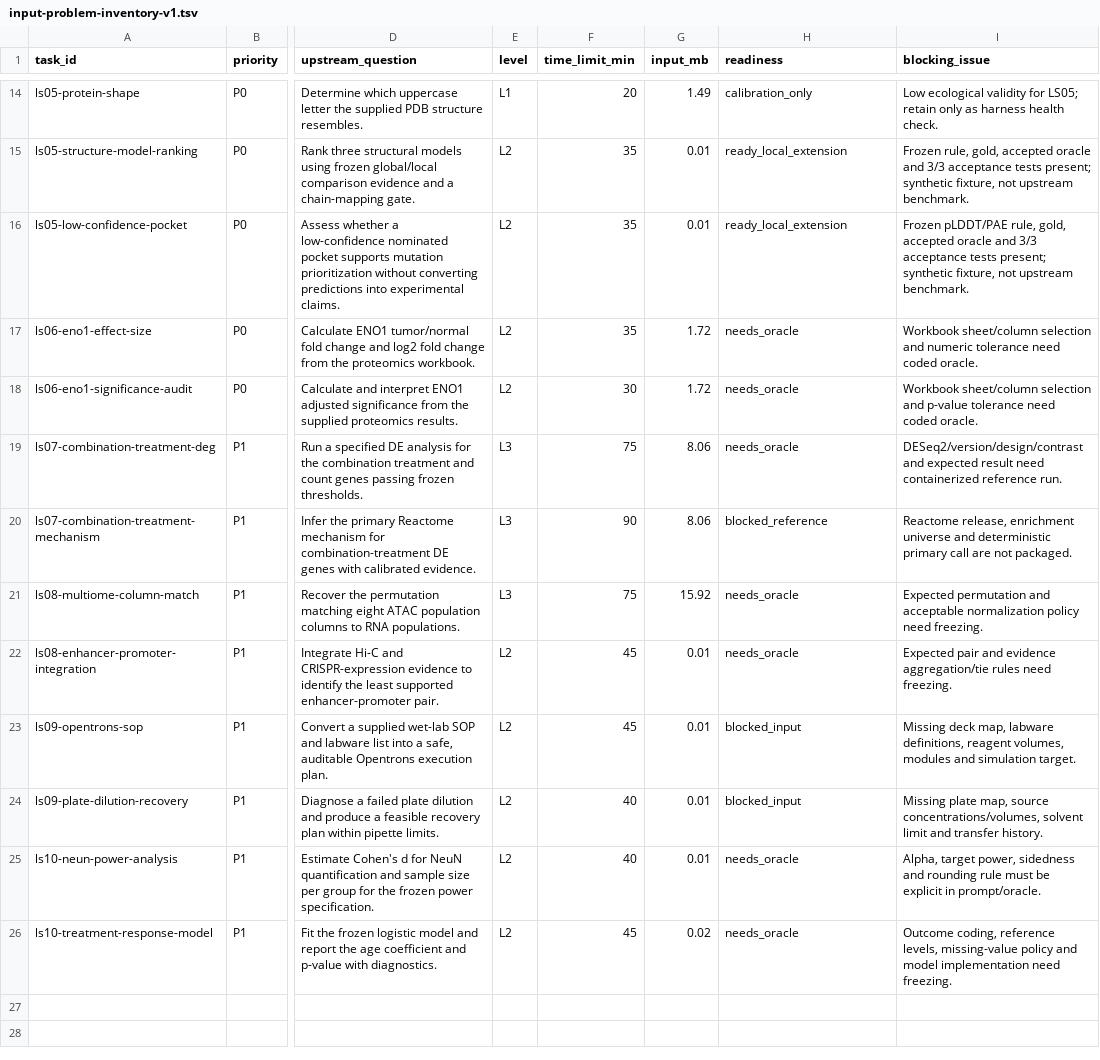
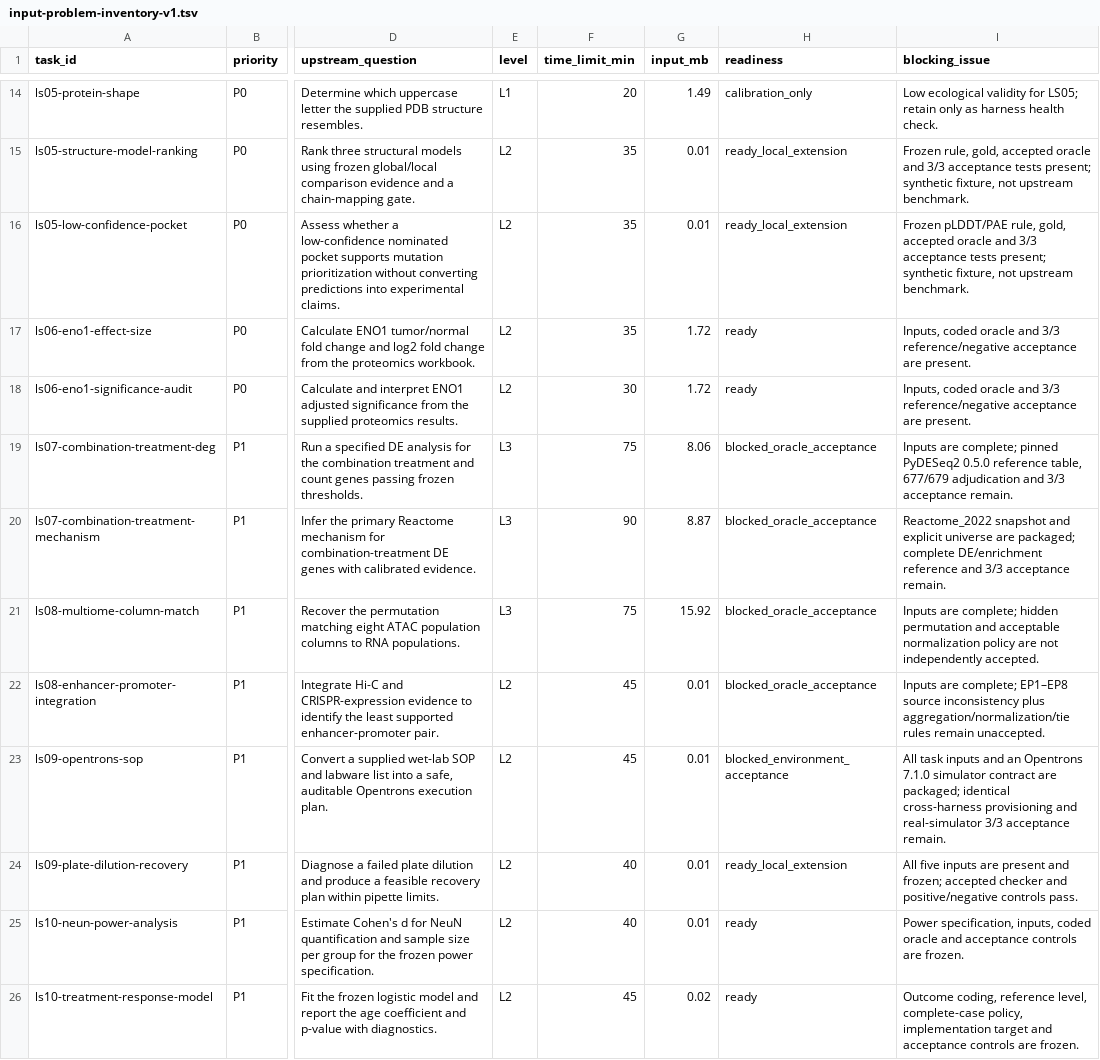
Before and after one commit to Nono111-dot/lifescience, a TSV file: docs/input-problem-inventory-v1.tsv, drawn as a sheet; only a part is shown, gaps mark what is left out; the diff names each change by its address in the sheet, - before the commit and + after, or states it on an @@ line.

```diff
--- a/docs/input-problem-inventory-v1.tsv
+++ b/docs/input-problem-inventory-v1.tsv
-H17:H18 (readiness): needs_oracle
+H17:H18 (readiness): ready
-I17 (blocking_issue): Workbook sheet/column selection and numeric tolerance need coded oracle.
+I17 (blocking_issue): Inputs, coded oracle and 3/3 reference/negative acceptance are present.
-I18 (blocking_issue): Workbook sheet/column selection and p-value tolerance need coded oracle.
+I18 (blocking_issue): Inputs, coded oracle and 3/3 reference/negative acceptance are present.
-H19 (readiness): needs_oracle
+H19 (readiness): blocked_oracle_acceptance
-I19 (blocking_issue): DESeq2/version/design/contrast and expected result need containerized reference run.
+I19 (blocking_issue): Inputs are complete; pinned PyDESeq2 0.5.0 reference table, 677/679 adjudication and 3/3 acceptance remain.
-G20 (input_mb): 8.06
+G20 (input_mb): 8.87
-H20 (readiness): blocked_reference
+H20 (readiness): blocked_oracle_acceptance
-I20 (blocking_issue): Reactome release, enrichment universe and deterministic primary call are not packaged.
+I20 (blocking_issue): Reactome_2022 snapshot and explicit universe are packaged; complete DE/enrichment reference and 3/3 acceptance remain.
-H21:H22 (readiness): needs_oracle
+H21:H22 (readiness): blocked_oracle_acceptance
-I21 (blocking_issue): Expected permutation and acceptable normalization policy need freezing.
+I21 (blocking_issue): Inputs are complete; hidden permutation and acceptable normalization policy are not independently accepted.
-I22 (blocking_issue): Expected pair and evidence aggregation/tie rules need freezing.
+I22 (blocking_issue): Inputs are complete; EP1–EP8 source inconsistency plus aggregation/normalization/tie rules remain unaccepted.
-H23 (readiness): blocked_input
+H23 (readiness): blocked_environment_acceptance
-I23 (blocking_issue): Missing deck map, labware definitions, reagent volumes, modules and simulation target.
+I23 (blocking_issue): All task inputs and an Opentrons 7.1.0 simulator contract are packaged; identical cross-harness provisioning and real-simulator 3/3 acceptance remain.
-H24 (readiness): blocked_input
+H24 (readiness): ready_local_extension
-I24 (blocking_issue): Missing plate map, source concentrations/volumes, solvent limit and transfer history.
+I24 (blocking_issue): All five inputs are present and frozen; accepted checker and positive/negative controls pass.
-H25:H26 (readiness): needs_oracle
+H25:H26 (readiness): ready
-I25 (blocking_issue): Alpha, target power, sidedness and rounding rule must be explicit in prompt/oracle.
+I25 (blocking_issue): Power specification, inputs, coded oracle and acceptance controls are frozen.
-I26 (blocking_issue): …coding, reference levels, missing-value policy and model implementation need freezing.
+I26 (blocking_issue): …coding, reference level, complete-case policy, implementation target and acceptance controls are frozen.
```
Also changed, not shown: docs/inputs/SHA256SUMS.tsv, docs/ls06-ls10-task-card-gap-audit-v2.tsv, 30 other files.
